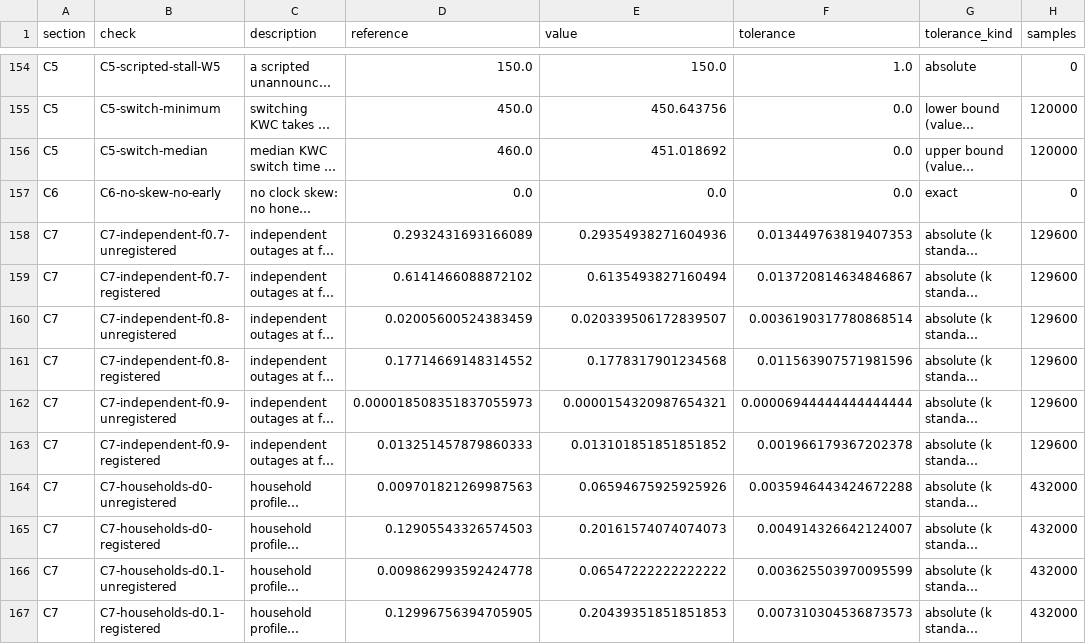
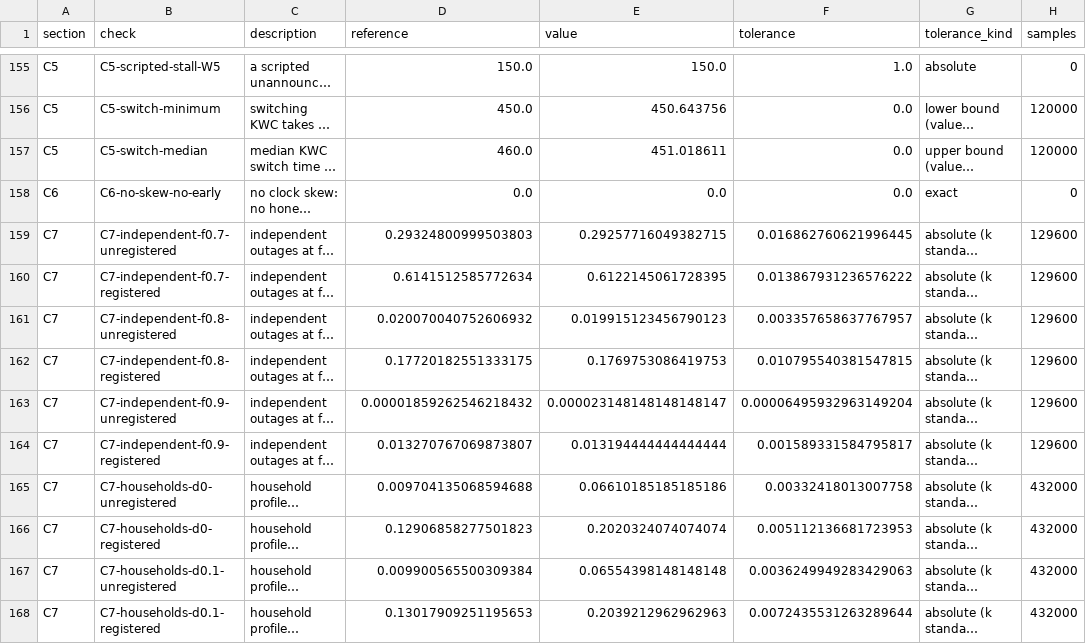
Before and after one commit to HurairahShamsi/grahambell-simulation, a CSV file: results/sim/reference/validation.csv, drawn as a sheet; only a part is shown, gaps mark what is left out; long unchanged cells end in …; addresses are those after the commit; the diff covers the shown part only; the diff names each change by its address in the sheet, - before the commit and + after, or states it on an @@ line.

```diff
--- a/results/sim/reference/validation.csv
+++ b/results/sim/reference/validation.csv
-E157 (value): 451.018692
+E157 (value): 451.018611
-D159 (reference): 0.2932431693166089
+D159 (reference): 0.29324800999503803
-E159 (value): 0.29354938271604936
+E159 (value): 0.29257716049382715
-F159 (tolerance): 0.013449763819407353
+F159 (tolerance): 0.016862760621996445
-D160 (reference): 0.6141466088872102
+D160 (reference): 0.6141512585772634
-E160 (value): 0.6135493827160494
+E160 (value): 0.6122145061728395
-F160 (tolerance): 0.013720814634846867
+F160 (tolerance): 0.013867931236576222
-D161 (reference): 0.02005600524383459
+D161 (reference): 0.020070040752606932
-E161 (value): 0.020339506172839507
+E161 (value): 0.019915123456790123
-F161 (tolerance): 0.0036190317780868514
+F161 (tolerance): 0.003357658637767957
-D162 (reference): 0.17714669148314552
+D162 (reference): 0.17720182551333175
-E162 (value): 0.1778317901234568
+E162 (value): 0.1769753086419753
-F162 (tolerance): 0.011563907571981596
+F162 (tolerance): 0.010795540381547815
-D163 (reference): 0.000018508351837055973
+D163 (reference): 0.00001859262546218432
-E163 (value): 0.0000154320987654321
+E163 (value): 0.000023148148148148147
-F163 (tolerance): 0.00006944444444444444
+F163 (tolerance): 0.00006495932963149204
-D164 (reference): 0.013251457879860333
+D164 (reference): 0.013270767069873807
-E164 (value): 0.013101851851851852
+E164 (value): 0.013194444444444444
-F164 (tolerance): 0.001966179367202378
+F164 (tolerance): 0.001589331584795817
-D165 (reference): 0.009701821269987563
+D165 (reference): 0.009704135068594688
-E165 (value): 0.06594675925925926
+E165 (value): 0.06610185185185186
-F165 (tolerance): 0.0035946443424672288
+F165 (tolerance): 0.00332418013007758
-D166 (reference): 0.12905543326574503
+D166 (reference): 0.12906858277501823
-E166 (value): 0.20161574074074073
+E166 (value): 0.2020324074074074
-F166 (tolerance): 0.004914326642124007
+F166 (tolerance): 0.005112136681723953
-D167 (reference): 0.009862993592424778
+D167 (reference): 0.009900565500309384
-E167 (value): 0.06547222222222222
+E167 (value): 0.06554398148148148
-F167 (tolerance): 0.003625503970095599
+F167 (tolerance): 0.0036249949283429063
-D168 (reference): 0.12996756394705905
+D168 (reference): 0.13017909251195653
-E168 (value): 0.20439351851851853
+E168 (value): 0.2039212962962963
-F168 (tolerance): 0.007310304536873573
+F168 (tolerance): 0.0072435531263289644
```
Also changed, not shown: 1 added row and 56 edited cells elsewhere in this file, results/sim/reference/C1_group_breakdown.csv, results/sim/reference/C6_clock_skew.csv, 36 other files.
